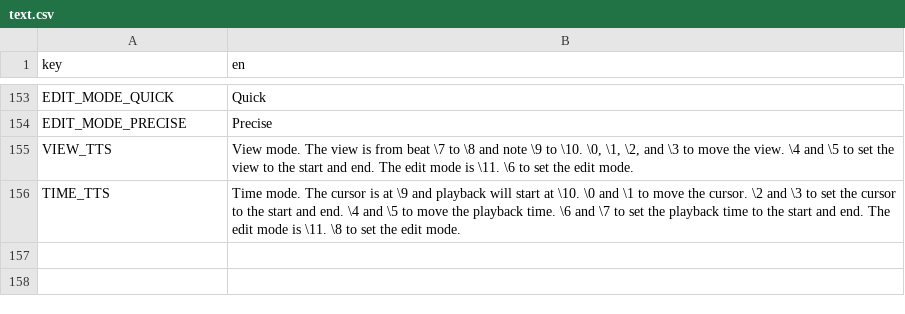
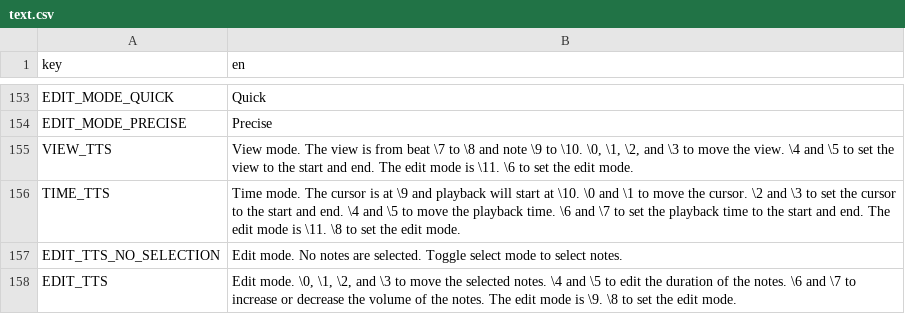
Before and after one commit to subalterngames/cacophony, a CSV file: common/data/text.csv, drawn as a sheet; only a part is shown, gaps mark what is left out; the diff names each change by its address in the sheet, - before the commit and + after, or states it on an @@ line.

Commit message:
edit

```diff
--- a/common/data/text.csv
+++ b/common/data/text.csv
+row 157: EDIT_TTS_NO_SELECTION | Edit mode. No notes are selected. Toggle select mode to select notes.
+row 158: EDIT_TTS | Edit mode. \0, \1, \2, and \3 to move the selected notes. \4 and \5 to edit the duration of the notes. \6 and \7 to increase or decrease the volume of the notes. The edit mode is \9. \8 to set the edit mode.
```
Also changed, not shown: 10 other files.
